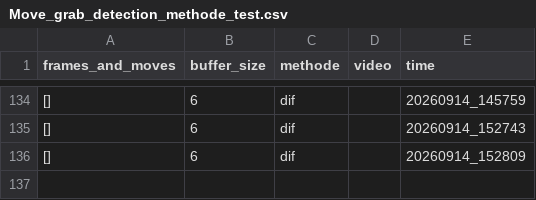
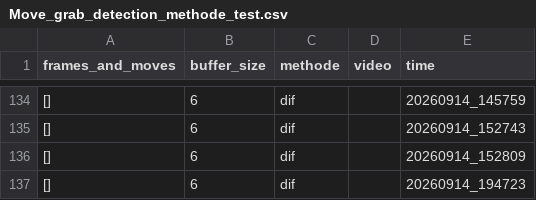
Before and after one commit to Eulelarve/Masterarbeit, a CSV file: python-code/Move_grab_detection_methode_test.csv, drawn as a sheet; only a part is shown, gaps mark what is left out.

```diff
--- a/python-code/Move_grab_detection_methode_test.csv
+++ b/python-code/Move_grab_detection_methode_test.csv
@@ -136 +136,2 @@ frames_and_moves,buffer_size,methode,video,time
 [],6,dif,,20260914_152809
+[],6,dif,,20260914_194723
```
Also changed, not shown: python-code/HAND_detektionmethod_TEST.csv, 4 other files.
